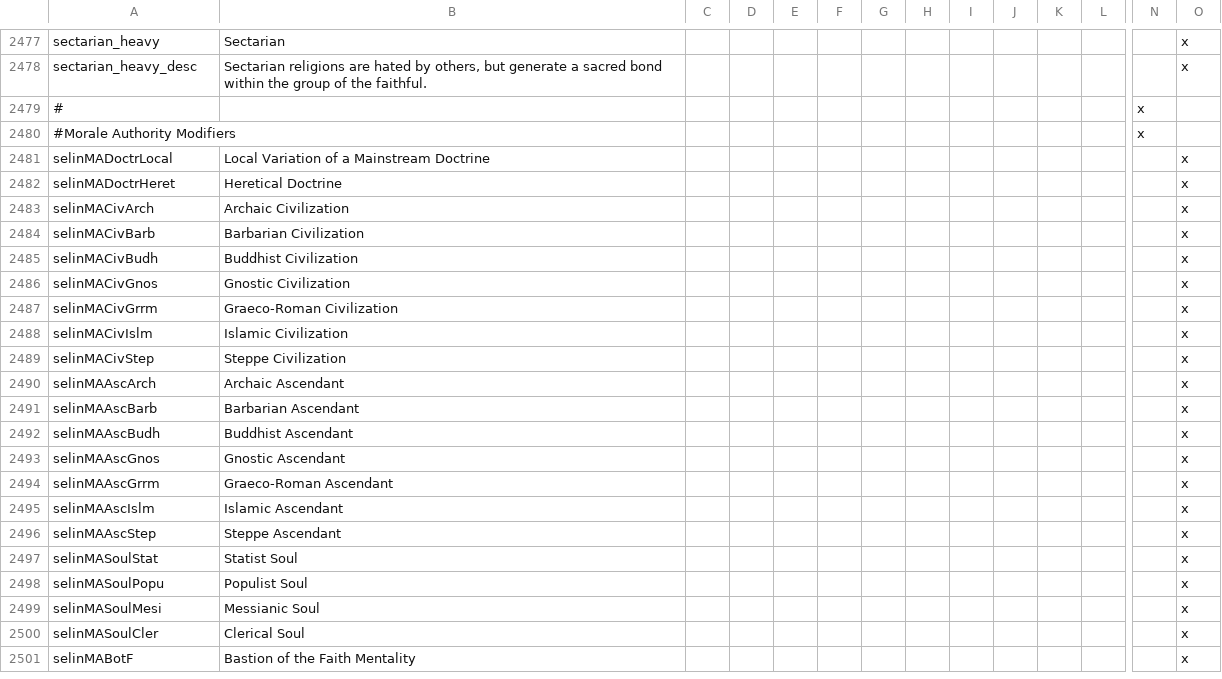
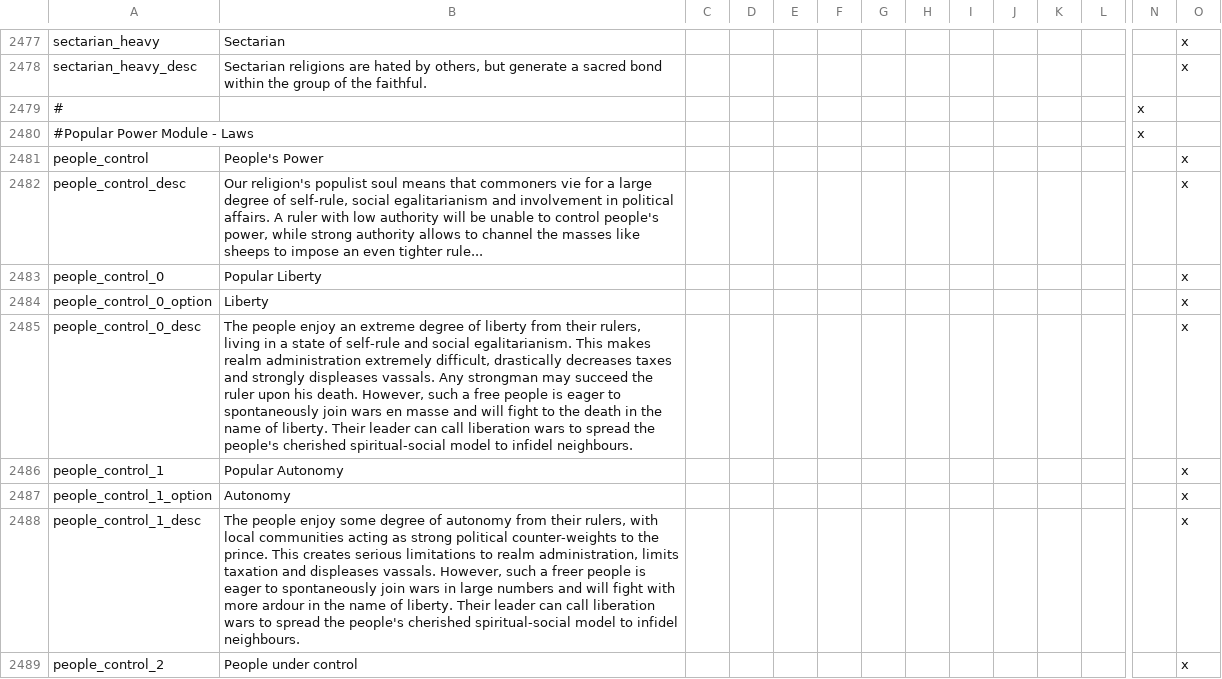
Before and after one commit to Numahr/lux-invicta-repository, a CSV file: localisation/SELIN_localisation.csv, drawn as a sheet; only a part is shown, gaps mark what is left out; the shorter side is filled out with more unchanged rows; rows hold the shown columns only; the diff covers the shown part only; the diff names each change by its address in the sheet, - before the commit and + after, or states it on an @@ line.

Commit message:
Upload of People's Power module for Populist religions as is To do list: - better gfx (pick good pictures) - customize SELIN provincial events for populist religions so that they gradually integrate impact of the law - decision for higher demagogic laws

```diff
--- a/localisation/SELIN_localisation.csv
+++ b/localisation/SELIN_localisation.csv
+row 2480: #Popular Power Module - Laws |  |  |  |  |  |  |  |  |  |  |  | x
+row 2481: people_control | People's Power |  |  |  |  |  |  |  |  |  |  |  | x
+row 2482: people_control_desc | Our religion's populist soul means that commoners vie for a large degree of self-rule, social egalitarianism and involvement in political affairs. A ruler with low authority will be unable to control people's power, while strong authority allows to channel the masses like sheeps to impose an even tighter rule... |  |  |  |  |  |  |  |  |  |  |  | x
+row 2483: people_control_0 | Popular Liberty |  |  |  |  |  |  |  |  |  |  |  | x
+row 2484: people_control_0_option | Liberty |  |  |  |  |  |  |  |  |  |  |  | x
+row 2485: people_control_0_desc | The people enjoy an extreme degree of liberty from their rulers, living in a state of self-rule and social egalitarianism. This makes realm administration extremely difficult, drastically decreases taxes and strongly displeases vassals. Any strongman may succeed the ruler upon his death. However, such a free people is eager to spontaneously join wars en masse and will fight to the death in the name of liberty. Their leader can call liberation wars to spread the people's cherished spiritual-social model to infidel neighbours. |  |  |  |  |  |  |  |  |  |  |  | x
+row 2486: people_control_1 | Popular Autonomy |  |  |  |  |  |  |  |  |  |  |  | x
+row 2487: people_control_1_option | Autonomy |  |  |  |  |  |  |  |  |  |  |  | x
+row 2488: people_control_1_desc | The people enjoy some degree of autonomy from their rulers, with local communities acting as strong political counter-weights to the prince. This creates serious limitations to realm administration, limits taxation and displeases vassals. However, such a freer people is eager to spontaneously join wars in large numbers and will fight with more ardour in the name of liberty. Their leader can call liberation wars to spread the people's cherished spiritual-social model to infidel neighbours. |  |  |  |  |  |  |  |  |  |  |  | x
+row 2489: people_control_2 | People under control |  |  |  |  |  |  |  |  |  |  |  | x
```
Also changed, not shown: 26 added rows elsewhere in this file, localisation/Zzz_want_to_be_sure_im_the_last_file_the_bloody_thing_reads_exclamationmark.csv, 5 other files.
